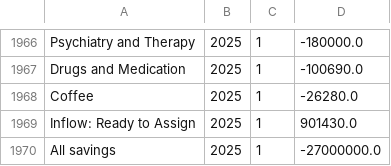
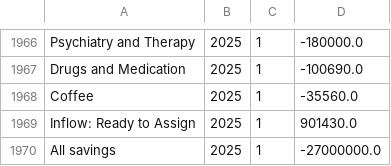
Before and after one commit to arxanas/arxanas.github.io, a CSV file: data/budget.csv, drawn as a sheet; only a part is shown, gaps mark what is left out.

```diff
--- a/data/budget.csv
+++ b/data/budget.csv
@@ -1967,3 +1967,3 @@ Psychiatry and Therapy,2025,1,-180000.0
 Drugs and Medication,2025,1,-100690.0
-Coffee,2025,1,-26280.0
+Coffee,2025,1,-35560.0
 Inflow: Ready to Assign,2025,1,901430.0
```
Also changed, not shown: 1 other file.
